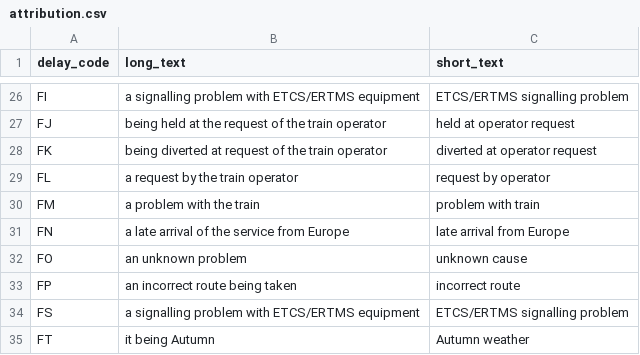
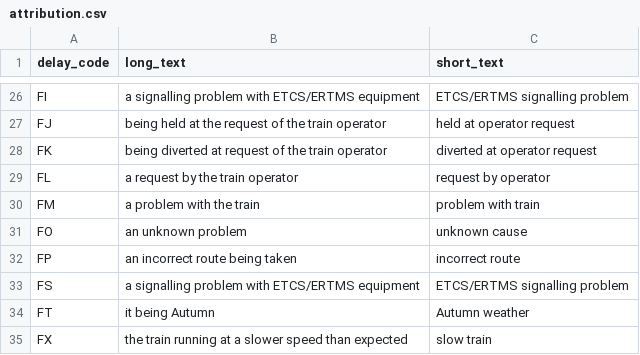
Before and after one commit to theNeoJade/nr-reference-data, a CSV file: attribution.csv, drawn as a sheet; only a part is shown, gaps mark what is left out; the shorter side is filled out with more unchanged rows.

Commit message:
FN no longer exists

```diff
--- a/attribution.csv
+++ b/attribution.csv
@@ -30,3 +30,2 @@ FL,a request by the train operator,request by operator
 FM,a problem with the train,problem with train
-FN,a late arrival of the service from Europe,late arrival from Europe
 FO,an unknown problem,unknown cause
```
